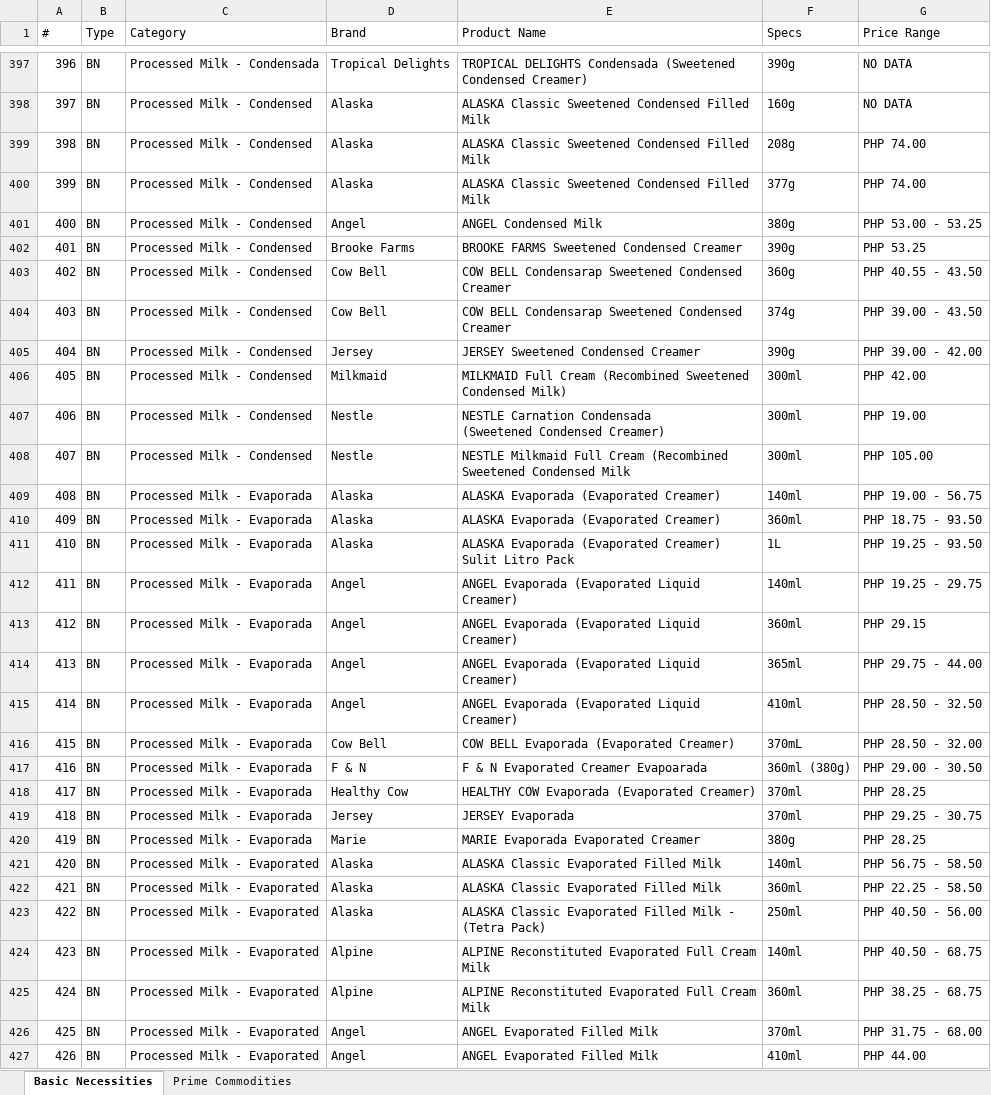
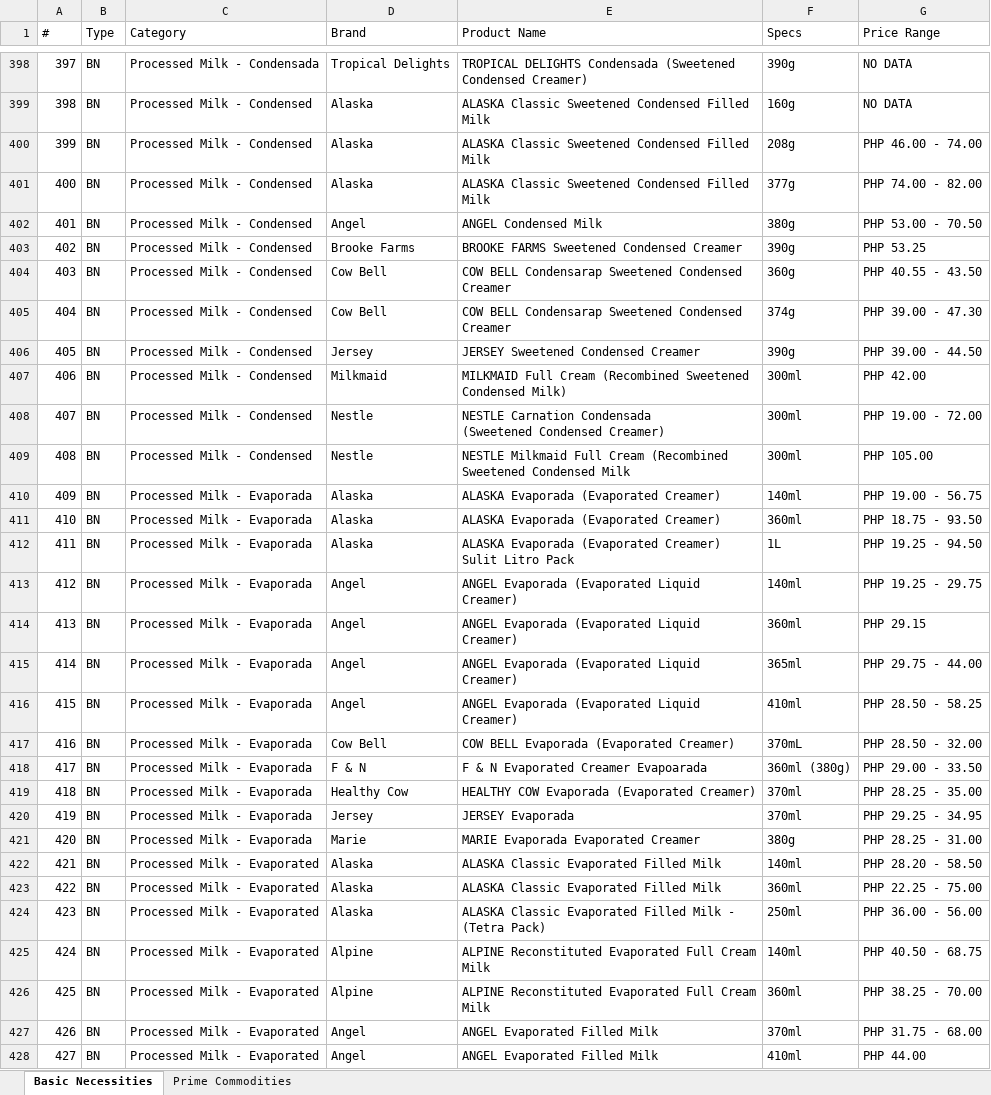
Before and after one commit to Khem-09/dti, an Excel workbook: uploads/reports/Zamobanga_City_Full_Report_2025.xlsx, sheet Basic Necessities, drawn as a sheet; only a part is shown, gaps mark what is left out; values as stored, in another font and other column widths than the file's, no borders; addresses are those after the commit; the diff covers the shown part only; the diff names each change by its address in the sheet, - before the commit and + after, or states it on an @@ line.

```diff
--- a/uploads/reports/Zamobanga_City_Full_Report_2025.xlsx (sheet Basic Necessities)
+++ b/uploads/reports/Zamobanga_City_Full_Report_2025.xlsx (sheet Basic Necessities)
@@ column A (#) renumbered from row 391 down @@
-G400 (Price Range): PHP 74.00
+G400 (Price Range): PHP 46.00 - 74.00
-G401 (Price Range): PHP 74.00
+G401 (Price Range): PHP 74.00 - 82.00
-G402 (Price Range): PHP 53.00 - 53.25
+G402 (Price Range): PHP 53.00 - 70.50
-G405 (Price Range): PHP 39.00 - 43.50
+G405 (Price Range): PHP 39.00 - 47.30
-G406 (Price Range): PHP 39.00 - 42.00
+G406 (Price Range): PHP 39.00 - 44.50
-G408 (Price Range): PHP 19.00
+G408 (Price Range): PHP 19.00 - 72.00
-G412 (Price Range): PHP 19.25 - 93.50
+G412 (Price Range): PHP 19.25 - 94.50
-G416 (Price Range): PHP 28.50 - 32.50
+G416 (Price Range): PHP 28.50 - 58.25
-G418 (Price Range): PHP 29.00 - 30.50
+G418 (Price Range): PHP 29.00 - 33.50
-G419 (Price Range): PHP 28.25
+G419 (Price Range): PHP 28.25 - 35.00
-G420 (Price Range): PHP 29.25 - 30.75
+G420 (Price Range): PHP 29.25 - 34.95
-G421 (Price Range): PHP 28.25
+G421 (Price Range): PHP 28.25 - 31.00
-G422 (Price Range): PHP 56.75 - 58.50
+G422 (Price Range): PHP 28.20 - 58.50
-G423 (Price Range): PHP 22.25 - 58.50
+G423 (Price Range): PHP 22.25 - 75.00
-G424 (Price Range): PHP 40.50 - 56.00
+G424 (Price Range): PHP 36.00 - 56.00
-G426 (Price Range): PHP 38.25 - 68.75
+G426 (Price Range): PHP 38.25 - 70.00
```
Also changed, not shown: 1 added row and 226 edited cells elsewhere in this sheet, uploads/reports/Regional_Summary_Report_2025.xlsx, 10 other files.
